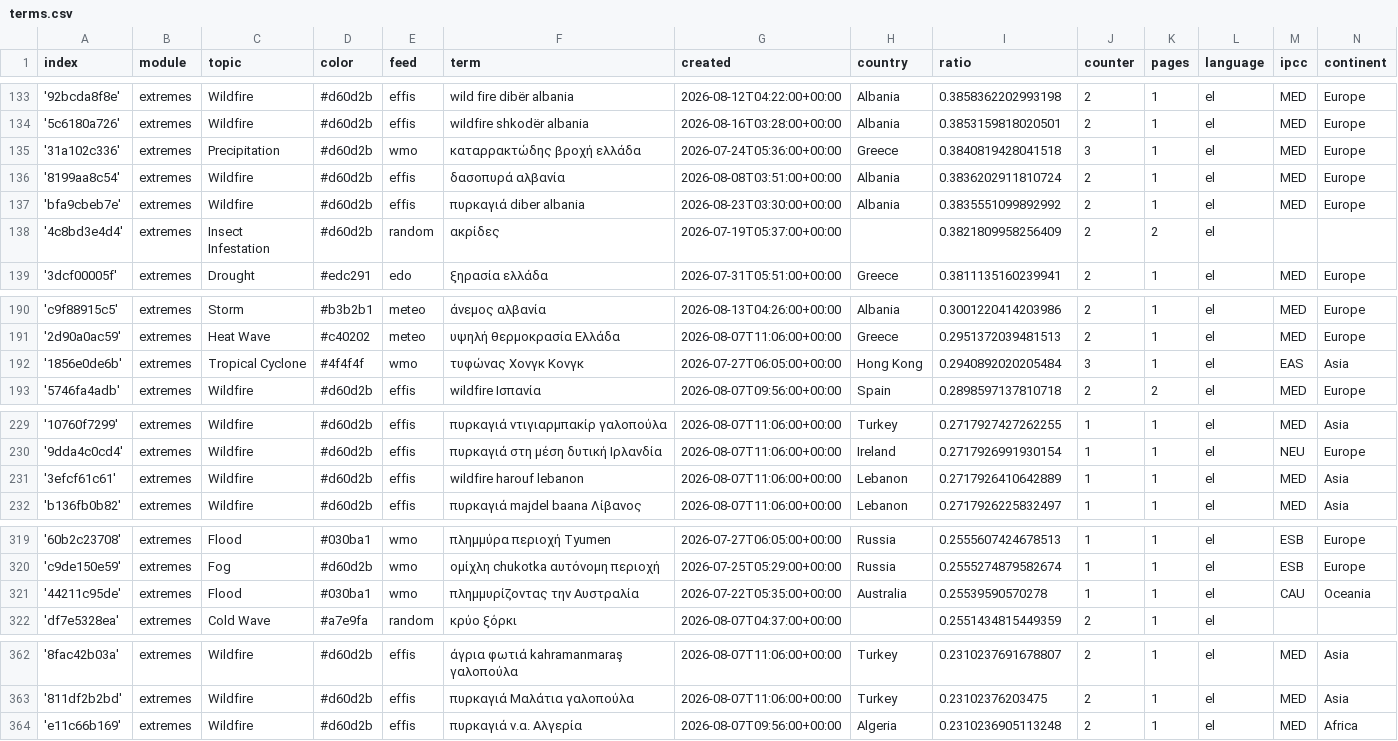
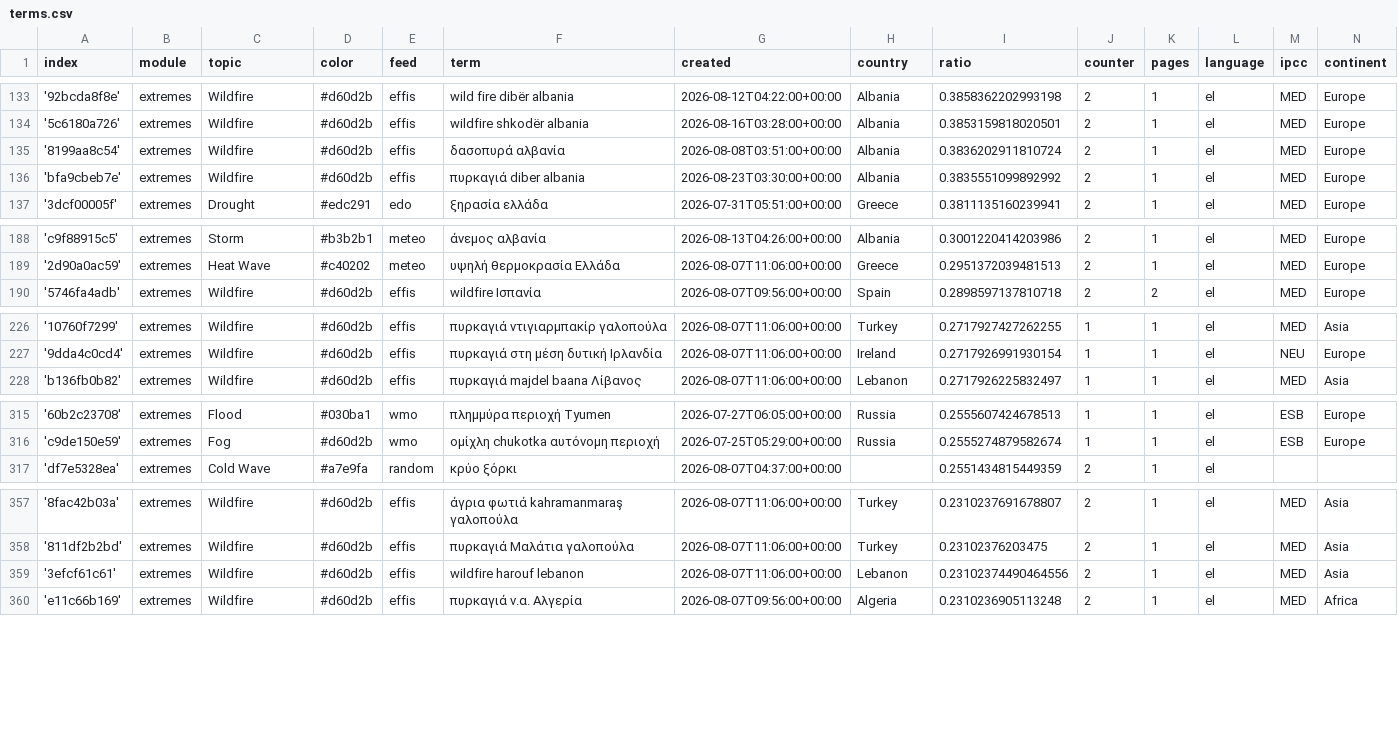
Before and after one commit to newsWhisperer/greekExtremes, a CSV file: terms.csv, drawn as a sheet; only a part is shown, gaps mark what is left out; the diff covers the shown part only.

Commit message:
Commit from GitHub Actions (harvest:0.0)

```diff
--- a/terms.csv
+++ b/terms.csv
@@ -134,6 +134,4 @@ index,module,topic,color,feed,term,created,country,ratio,counter,pages,language,
 '5c6180a726',extremes,Wildfire,#d60d2b,effis,wildfire shkodër albania,2026-08-16T03:28:00+00:00,Albania,0.3853159818020501,2,1,el,MED,Europe
-'31a102c336',extremes,Precipitation,#d60d2b,wmo,καταρρακτώδης βροχή ελλάδα,2026-07-24T05:36:00+00:00,Greece,0.3840819428041518,3,1,el,MED,Europe
 '8199aa8c54',extremes,Wildfire,#d60d2b,effis,δασοπυρά αλβανία,2026-08-08T03:51:00+00:00,Albania,0.3836202911810724,2,1,el,MED,Europe
 'bfa9cbeb7e',extremes,Wildfire,#d60d2b,effis,πυρκαγιά diber albania,2026-08-23T03:30:00+00:00,Albania,0.3835551099892992,2,1,el,MED,Europe
-'4c8bd3e4d4',extremes,Insect Infestation,#d60d2b,random,ακρίδες,2026-07-19T05:37:00+00:00,,0.3821809958256409,2,2,el,,
 '3dcf00005f',extremes,Drought,#edc291,edo,ξηρασία ελλάδα,2026-07-31T05:51:00+00:00,Greece,0.3811135160239941,2,1,el,MED,Europe
@@ -191,3 +189,2 @@ index,module,topic,color,feed,term,created,country,ratio,counter,pages,language,
 '2d90a0ac59',extremes,Heat Wave,#c40202,meteo,υψηλή θερμοκρασία Ελλάδα,2026-08-07T11:06:00+00:00,Greece,0.2951372039481513,2,1,el,MED,Europe
-'1856e0de6b',extremes,Tropical Cyclone,#4f4f4f,wmo,τυφώνας Χονγκ Κονγκ,2026-07-27T06:05:00+00:00,Hong Kong,0.2940892020205484,3,1,el,EAS,Asia
 '5746fa4adb',extremes,Wildfire,#d60d2b,effis,wildfire Ισπανία,2026-08-07T09:56:00+00:00,Spain,0.2898597137810718,2,2,el,MED,Europe
@@ -230,3 +227,2 @@ index,module,topic,color,feed,term,created,country,ratio,counter,pages,language,
 '9dda4c0cd4',extremes,Wildfire,#d60d2b,effis,πυρκαγιά στη μέση δυτική Ιρλανδία,2026-08-07T11:06:00+00:00,Ireland,0.2717926991930154,1,1,el,NEU,Europe
-'3efcf61c61',extremes,Wildfire,#d60d2b,effis,wildfire harouf lebanon,2026-08-07T11:06:00+00:00,Lebanon,0.2717926410642889,1,1,el,MED,Asia
 'b136fb0b82',extremes,Wildfire,#d60d2b,effis,πυρκαγιά majdel baana Λίβανος,2026-08-07T11:06:00+00:00,Lebanon,0.2717926225832497,1,1,el,MED,Asia
@@ -320,3 +316,2 @@ index,module,topic,color,feed,term,created,country,ratio,counter,pages,language,
 'c9de150e59',extremes,Fog,#d60d2b,wmo,ομίχλη chukotka αυτόνομη περιοχή,2026-07-25T05:29:00+00:00,Russia,0.2555274879582674,1,1,el,ESB,Europe
-'44211c95de',extremes,Flood,#030ba1,wmo,πλημμυρίζοντας την Αυστραλία,2026-07-22T05:35:00+00:00,Australia,0.25539590570278,1,1,el,CAU,Oceania
 'df7e5328ea',extremes,Cold Wave,#a7e9fa,random,κρύο ξόρκι,2026-08-07T04:37:00+00:00,,0.2551434815449359,2,1,el,,
@@ -363,2 +358,3 @@ index,module,topic,color,feed,term,created,country,ratio,counter,pages,language,
 '811df2b2bd',extremes,Wildfire,#d60d2b,effis,πυρκαγιά Μαλάτια γαλοπούλα,2026-08-07T11:06:00+00:00,Turkey,0.23102376203475,2,1,el,MED,Asia
+'3efcf61c61',extremes,Wildfire,#d60d2b,effis,wildfire harouf lebanon,2026-08-07T11:06:00+00:00,Lebanon,0.23102374490464556,2,1,el,MED,Asia
 'e11c66b169',extremes,Wildfire,#d60d2b,effis,πυρκαγιά ν.α. Αλγερία,2026-08-07T09:56:00+00:00,Algeria,0.2310236905113248,2,1,el,MED,Africa
```
Also changed, not shown: 1 added row, 2 removed rows and 1 edited cell elsewhere in this file.
